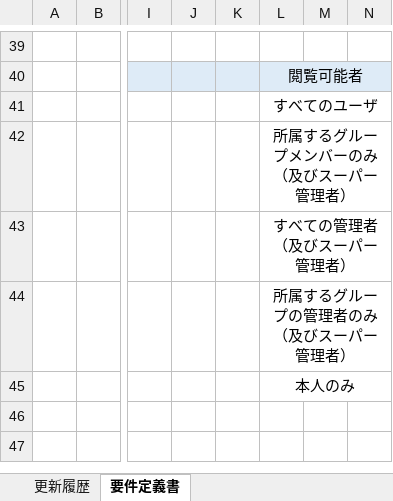
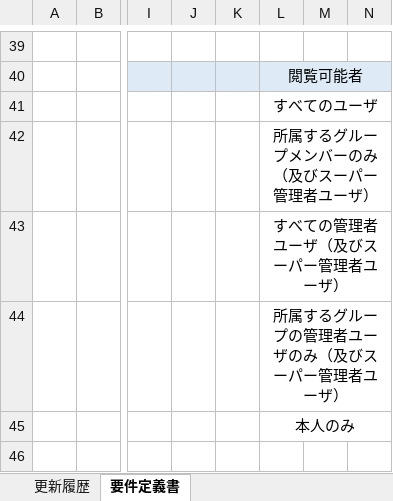
Before and after one commit to naoharu-tazawa/skrum, an Excel workbook: skrum_docs/02_SpecificationDocs/RequirementDefinition.xlsx, sheet 要件定義書, drawn as a sheet; only a part is shown, gaps mark what is left out; the shorter side is filled out with more unchanged rows; values as stored, in another font and other column widths than the file's, no borders; charts and pictures not drawn; the diff names each change by its address in the sheet, - before the commit and + after, or states it on an @@ line.

```diff
--- a/skrum_docs/02_SpecificationDocs/RequirementDefinition.xlsx (sheet 要件定義書)
+++ b/skrum_docs/02_SpecificationDocs/RequirementDefinition.xlsx (sheet 要件定義書)
-L42: 所属するグループメンバーのみ（及びスーパー管理者）
+L42: 所属するグループメンバーのみ（及びスーパー管理者ユーザ）
-L43: すべての管理者（及びスーパー管理者）
+L43: すべての管理者ユーザ（及びスーパー管理者ユーザ）
-L44: 所属するグループの管理者のみ（及びスーパー管理者）
+L44: 所属するグループの管理者ユーザのみ（及びスーパー管理者ユーザ）
```
Also changed, not shown: 1 other file.
